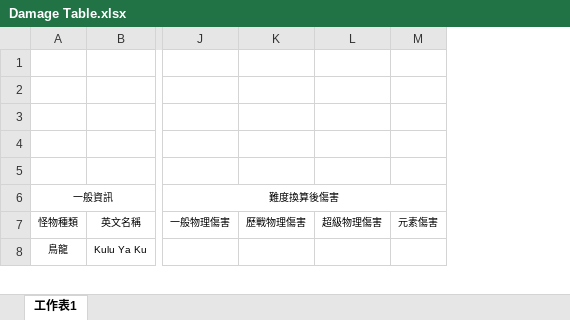
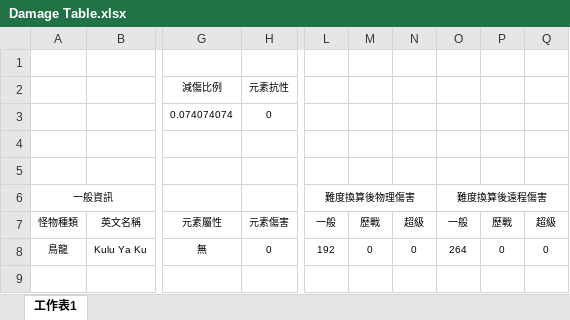
Before and after one commit to Paiiimannnoitla/Monster-Hunter-World-Guide-Book, an Excel workbook: Damage Table.xlsx, sheet 工作表1, drawn as a sheet; only a part is shown, gaps mark what is left out; values as stored, in another font and other column widths than the file's, no borders; removed rows and columns are numbered as before the commit, all else as after; rows hold the shown columns only; the diff covers the shown part only; the diff names each change by its address in the sheet, - before the commit and + after, or states it on an @@ line.

```diff
--- a/Damage Table.xlsx (sheet 工作表1)
+++ b/Damage Table.xlsx (sheet 工作表1)
+column G (減傷比例), rows 3-8: 0.074074074 |  |  |  | 元素屬性 | 無
+column H (元素抗性), rows 3-8: 0 |  |  |  | 元素傷害 | 0
-column J, rows 6-7: 難度換算後傷害 | 一般物理傷害
-column K, row 7: 歷戰物理傷害
-column L, row 7: 超級物理傷害
-column M, row 7: 元素傷害
+column L, rows 6-8: 難度換算後物理傷害 | 一般 | 192
+column M, rows 7-8: 歷戰 | 0
+column N, rows 7-8: 超級 | 0
+column O, rows 6-8: 難度換算後遠程傷害 | 一般 | 264
+column P, rows 7-8: 歷戰 | 0
+column Q, rows 7-8: 超級 | 0
+row 9: (empty)
```
Also changed, not shown: 5 added rows, 13 added columns, 4 removed columns and 17 edited cells elsewhere in this sheet, formulas that keep their value, 1 other file.
